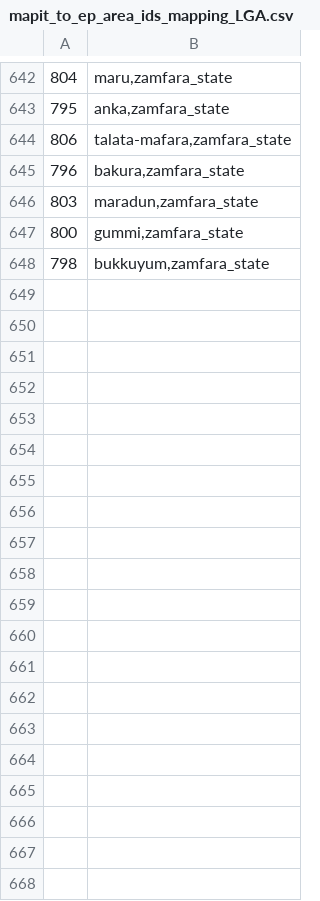
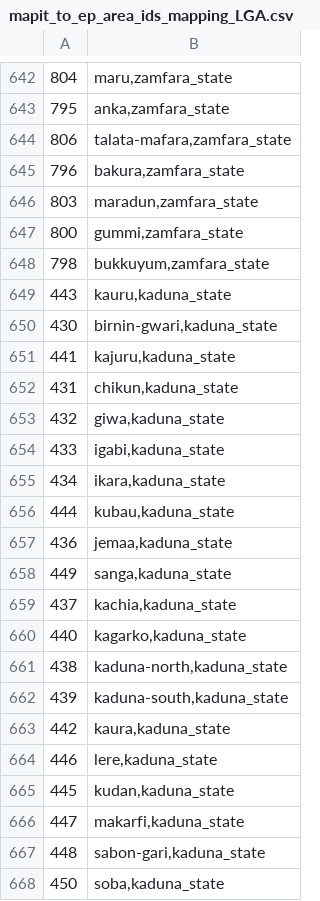
Before and after one commit to theyworkforyou/shineyoureye-sinatra, a CSV file: mapit/mapit_to_ep_area_ids_mapping_LGA.csv, drawn as a sheet; only a part is shown, gaps mark what is left out; the diff covers the shown part only.

Commit message:
Create Profile for State Representatives

```diff
--- a/mapit/mapit_to_ep_area_ids_mapping_LGA.csv
+++ b/mapit/mapit_to_ep_area_ids_mapping_LGA.csv
@@ -648 +648,21 @@
 798,"bukkuyum,zamfara_state"
+443,"kauru,kaduna_state"
+430,"birnin-gwari,kaduna_state"
+441,"kajuru,kaduna_state"
+431,"chikun,kaduna_state"
+432,"giwa,kaduna_state"
+433,"igabi,kaduna_state"
+434,"ikara,kaduna_state"
+444,"kubau,kaduna_state"
+436,"jemaa,kaduna_state"
+449,"sanga,kaduna_state"
+437,"kachia,kaduna_state"
+440,"kagarko,kaduna_state"
+438,"kaduna-north,kaduna_state"
+439,"kaduna-south,kaduna_state"
+442,"kaura,kaduna_state"
+446,"lere,kaduna_state"
+445,"kudan,kaduna_state"
+447,"makarfi,kaduna_state"
+448,"sabon-gari,kaduna_state"
+450,"soba,kaduna_state"
```
Also changed, not shown: 77 added rows elsewhere in this file, mapit/lga_to_sta_area_ids_mapping.csv, mapit/pombola_place_slugs_to_mapit.csv, 4 other files.
